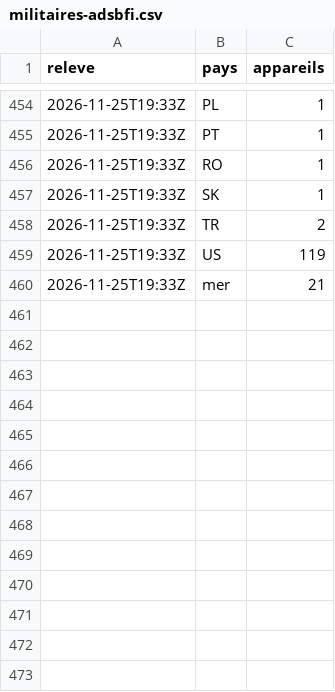
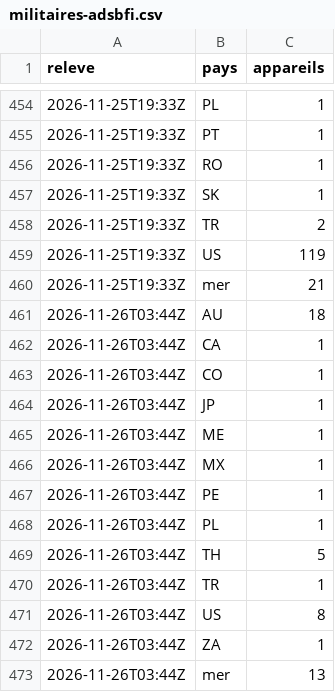
Before and after one commit to Othman-Benbrahim/metac-bot-template, a CSV file: registre/militaires-adsbfi.csv, drawn as a sheet; only a part is shown, gaps mark what is left out.

Commit message:
registre : aéronefs militaires (adsb.fi) du 2026-11-26T03:44Z

```diff
--- a/registre/militaires-adsbfi.csv
+++ b/registre/militaires-adsbfi.csv
@@ -460 +460,14 @@ releve,pays,appareils
 2026-11-25T19:33Z,mer,21
+2026-11-26T03:44Z,AU,18
+2026-11-26T03:44Z,CA,1
+2026-11-26T03:44Z,CO,1
+2026-11-26T03:44Z,JP,1
+2026-11-26T03:44Z,ME,1
+2026-11-26T03:44Z,MX,1
+2026-11-26T03:44Z,PE,1
+2026-11-26T03:44Z,PL,1
+2026-11-26T03:44Z,TH,5
+2026-11-26T03:44Z,TR,1
+2026-11-26T03:44Z,US,8
+2026-11-26T03:44Z,ZA,1
+2026-11-26T03:44Z,mer,13
```
Also changed, not shown: 1 other file.
